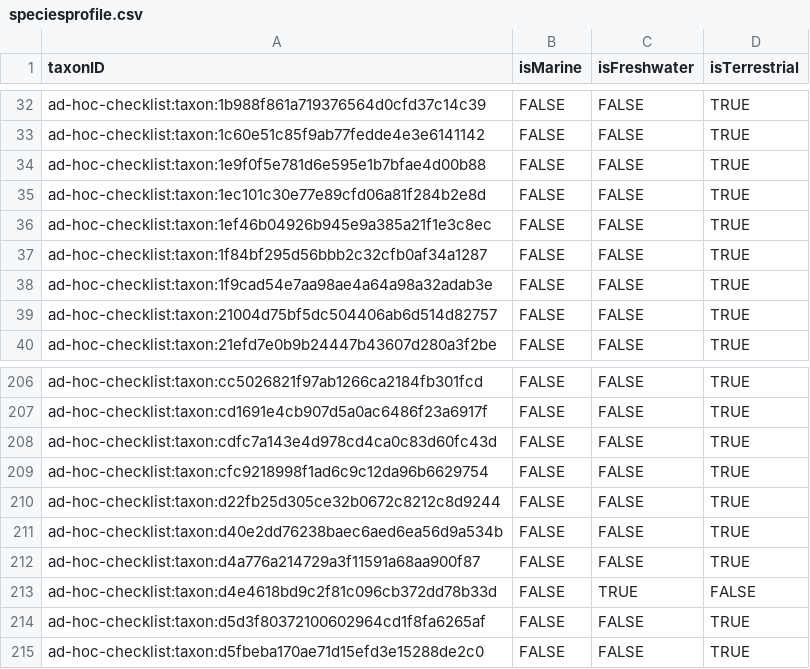
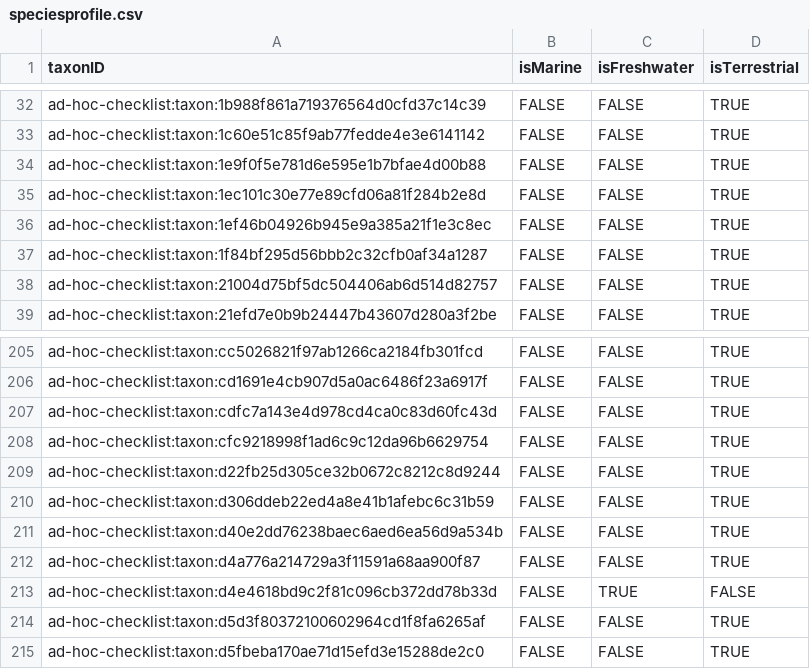
Before and after one commit to trias-project/ad-hoc-checklist, a CSV file: data/processed/speciesprofile.csv, drawn as a sheet; only a part is shown, gaps mark what is left out.

```diff
--- a/data/processed/speciesprofile.csv
+++ b/data/processed/speciesprofile.csv
@@ -37,3 +37,2 @@ ad-hoc-checklist:taxon:1ef46b04926b945e9a385a21f1e3c8ec,FALSE,FALSE,TRUE
 ad-hoc-checklist:taxon:1f84bf295d56bbb2c32cfb0af34a1287,FALSE,FALSE,TRUE
-ad-hoc-checklist:taxon:1f9cad54e7aa98ae4a64a98a32adab3e,FALSE,FALSE,TRUE
 ad-hoc-checklist:taxon:21004d75bf5dc504406ab6d514d82757,FALSE,FALSE,TRUE
@@ -210,2 +209,3 @@ ad-hoc-checklist:taxon:cfc9218998f1ad6c9c12da96b6629754,FALSE,FALSE,TRUE
 ad-hoc-checklist:taxon:d22fb25d305ce32b0672c8212c8d9244,FALSE,FALSE,TRUE
+ad-hoc-checklist:taxon:d306ddeb22ed4a8e41b1afebc6c31b59,FALSE,FALSE,TRUE
 ad-hoc-checklist:taxon:d40e2dd76238baec6aed6ea56d9a534b,FALSE,FALSE,TRUE
```
Also changed, not shown: data/processed/distribution.csv, data/processed/references.csv, 3 other files.
